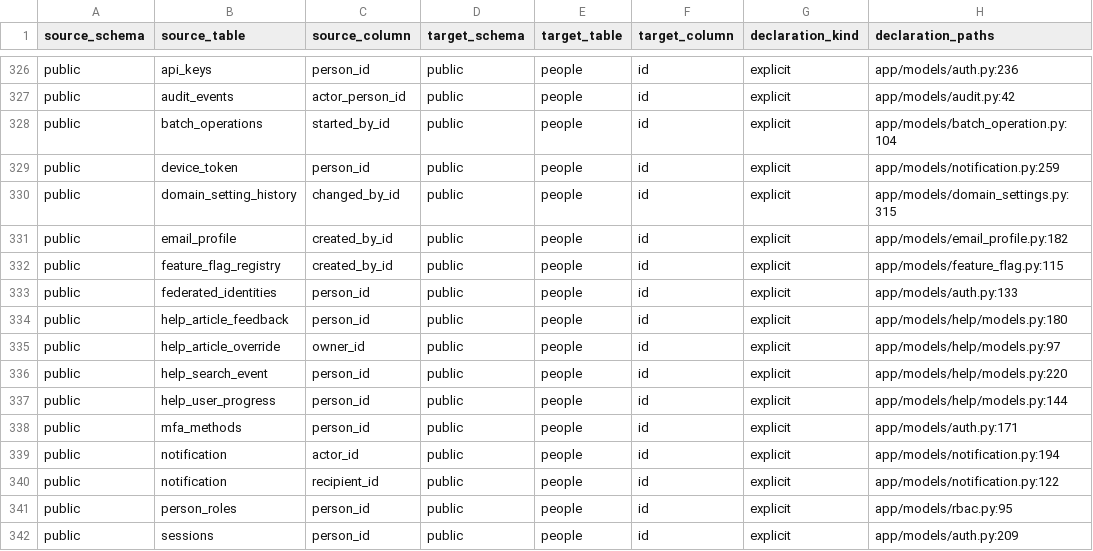
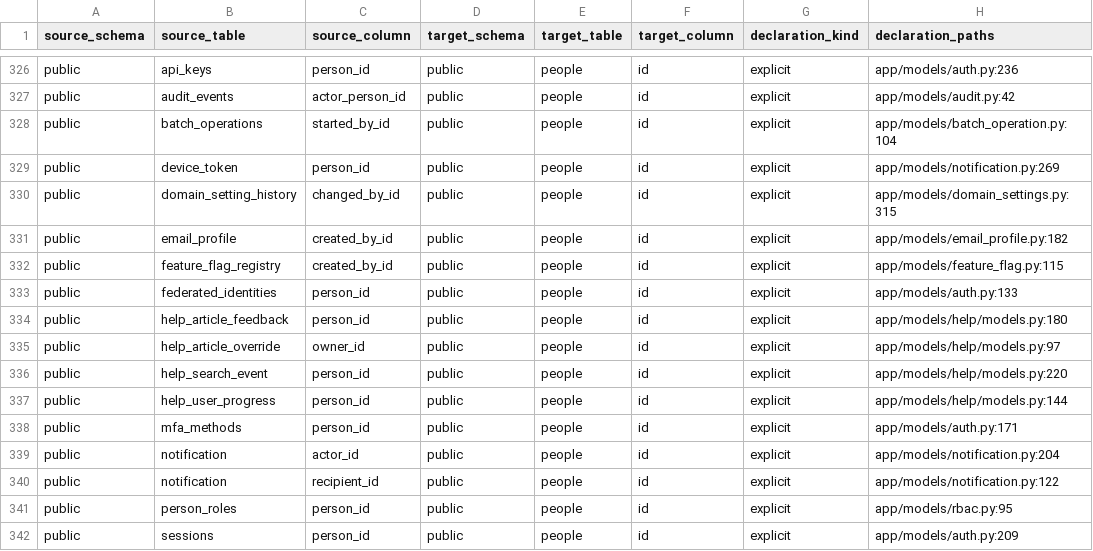
Before and after one commit to michaelayoade/dotmac_erp, a TSV file: docs/inventories/people-dependent-references.tsv, drawn as a sheet; only a part is shown, gaps mark what is left out.

```diff
--- a/docs/inventories/people-dependent-references.tsv
+++ b/docs/inventories/people-dependent-references.tsv
@@ -328,3 +328,3 @@ public	audit_events	actor_person_id	public	people	id	explicit	app/models/audit.p
 public	batch_operations	started_by_id	public	people	id	explicit	app/models/batch_operation.py:104
-public	device_token	person_id	public	people	id	explicit	app/models/notification.py:259
+public	device_token	person_id	public	people	id	explicit	app/models/notification.py:269
 public	domain_setting_history	changed_by_id	public	people	id	explicit	app/models/domain_settings.py:315
@@ -338,3 +338,3 @@ public	help_user_progress	person_id	public	people	id	explicit	app/models/help/mo
 public	mfa_methods	person_id	public	people	id	explicit	app/models/auth.py:171
-public	notification	actor_id	public	people	id	explicit	app/models/notification.py:194
+public	notification	actor_id	public	people	id	explicit	app/models/notification.py:204
 public	notification	recipient_id	public	people	id	explicit	app/models/notification.py:122
```
Also changed, not shown: 3 other files.
